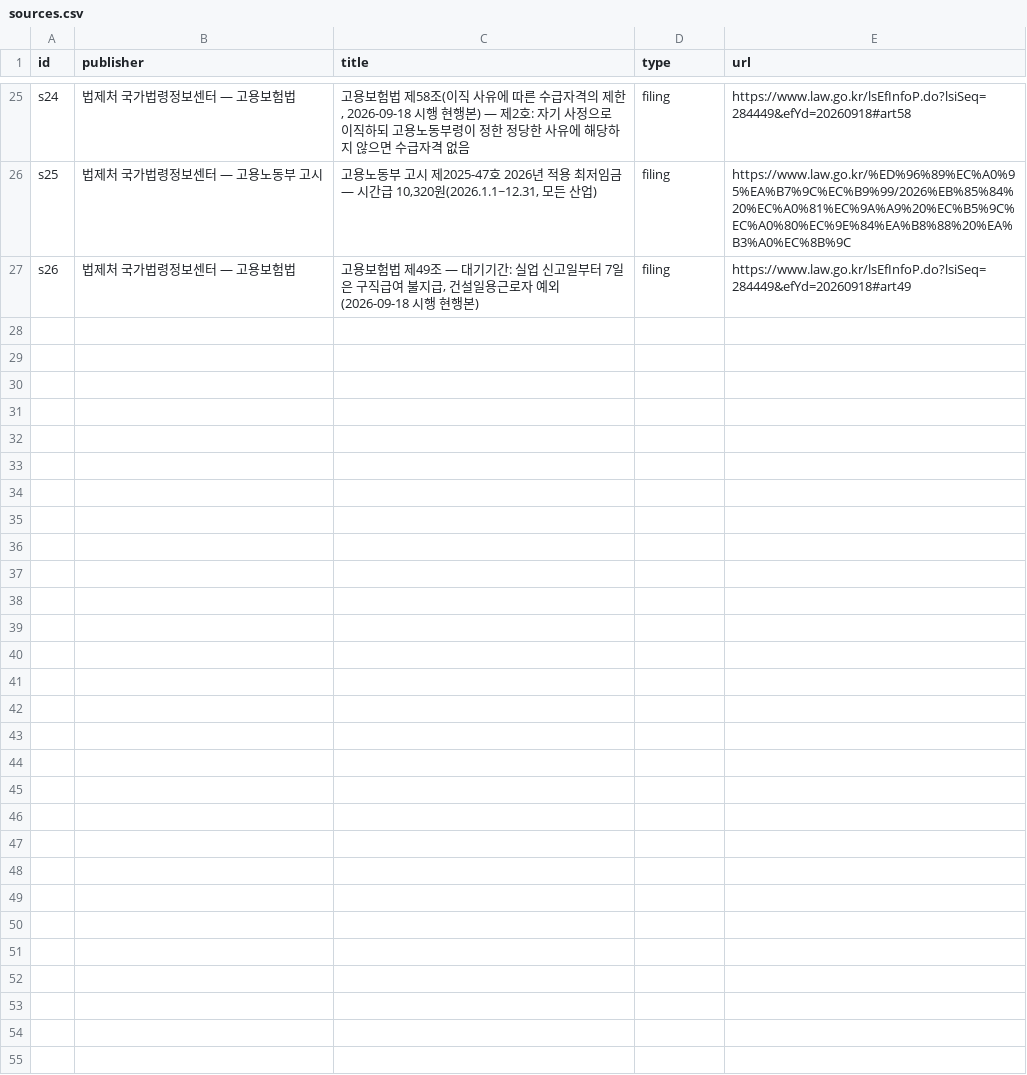
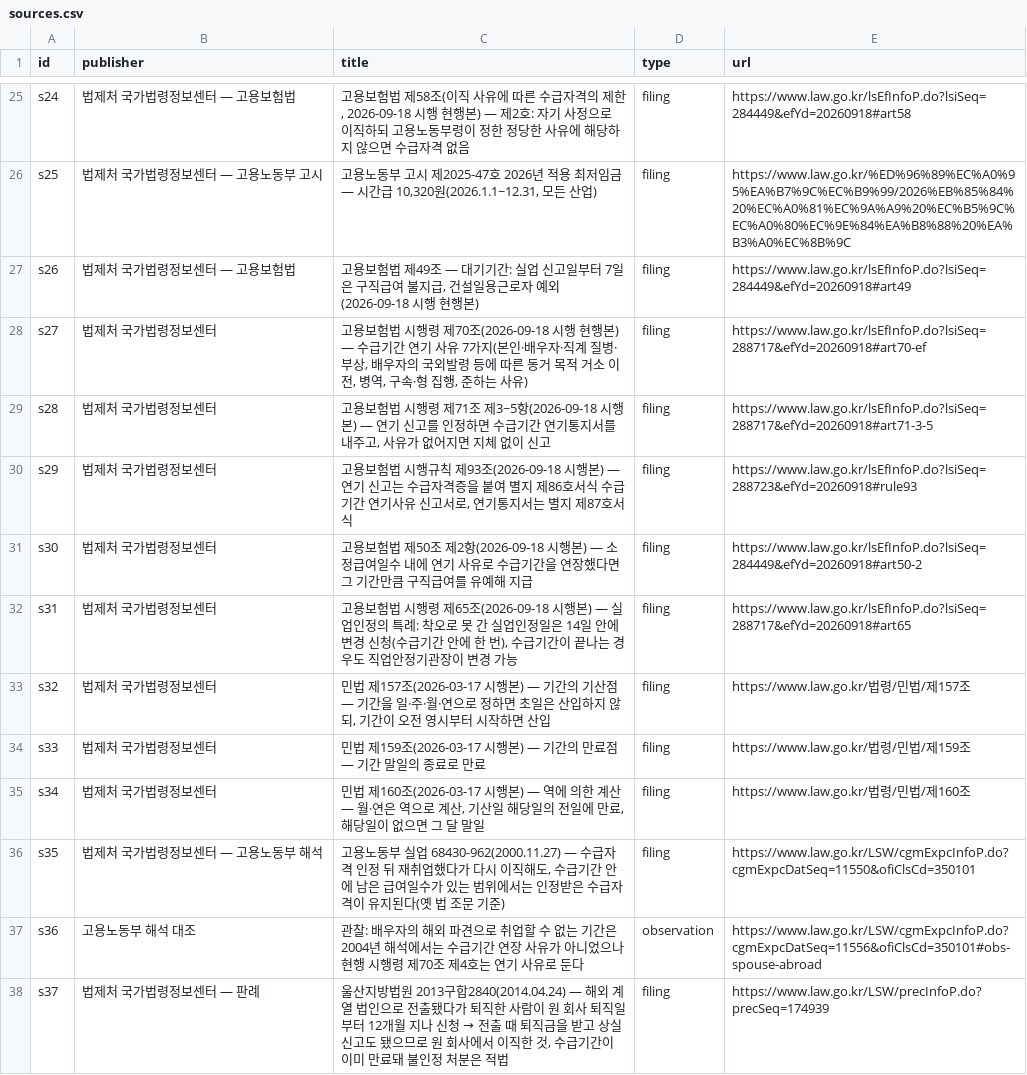
Before and after one commit to CertainAmount/finyul-data, a CSV file: data/unemployment-benefit-period-12-months-claim-deadline-days/sources.csv, drawn as a sheet; only a part is shown, gaps mark what is left out.

Commit message:
Sync: 155 articles, 96 figures, 279 tables, 39 calculators

```diff
--- a/data/unemployment-benefit-period-12-months-claim-deadline-days/sources.csv
+++ b/data/unemployment-benefit-period-12-months-claim-deadline-days/sources.csv
@@ -27 +27,12 @@ s25,법제처 국가법령정보센터 — 고용노동부 고시,"고용노동
 s26,법제처 국가법령정보센터 — 고용보험법,"고용보험법 제49조 — 대기기간: 실업 신고일부터 7일은 구직급여 불지급, 건설일용근로자 예외(2026-09-18 시행 현행본)",filing,https://www.law.go.kr/lsEfInfoP.do?lsiSeq=284449&efYd=20260918#art49
+s27,법제처 국가법령정보센터,"고용보험법 시행령 제70조(2026-09-18 시행 현행본) — 수급기간 연기 사유 7가지(본인·배우자·직계 질병·부상, 배우자의 국외발령 등에 따른 동거 목적 거소 이전, 병역, 구속·형 집행, 준하는 사유)",filing,https://www.law.go.kr/lsEfInfoP.do?lsiSeq=288717&efYd=20260918#art70-ef
+s28,법제처 국가법령정보센터,"고용보험법 시행령 제71조 제3~5항(2026-09-18 시행본) — 연기 신고를 인정하면 수급기간 연기통지서를 내주고, 사유가 없어지면 지체 없이 신고",filing,https://www.law.go.kr/lsEfInfoP.do?lsiSeq=288717&efYd=20260918#art71-3-5
+s29,법제처 국가법령정보센터,"고용보험법 시행규칙 제93조(2026-09-18 시행본) — 연기 신고는 수급자격증을 붙여 별지 제86호서식 수급기간 연기사유 신고서로, 연기통지서는 별지 제87호서식",filing,https://www.law.go.kr/lsEfInfoP.do?lsiSeq=288723&efYd=20260918#rule93
+s30,법제처 국가법령정보센터,고용보험법 제50조 제2항(2026-09-18 시행본) — 소정급여일수 내에 연기 사유로 수급기간을 연장했다면 그 기간만큼 구직급여를 유예해 지급,filing,https://www.law.go.kr/lsEfInfoP.do?lsiSeq=284449&efYd=20260918#art50-2
+s31,법제처 국가법령정보센터,"고용보험법 시행령 제65조(2026-09-18 시행본) — 실업인정의 특례: 착오로 못 간 실업인정일은 14일 안에 변경 신청(수급기간 안에 한 번), 수급기간이 끝나는 경우도 직업안정기관장이 변경 가능",filing,https://www.law.go.kr/lsEfInfoP.do?lsiSeq=288717&efYd=20260918#art65
+s32,법제처 국가법령정보센터,"민법 제157조(2026-03-17 시행본) — 기간의 기산점 — 기간을 일·주·월·연으로 정하면 초일은 산입하지 않되, 기간이 오전 영시부터 시작하면 산입",filing,https://www.law.go.kr/법령/민법/제157조
+s33,법제처 국가법령정보센터,민법 제159조(2026-03-17 시행본) — 기간의 만료점 — 기간 말일의 종료로 만료,filing,https://www.law.go.kr/법령/민법/제159조
+s34,법제처 국가법령정보센터,"민법 제160조(2026-03-17 시행본) — 역에 의한 계산 — 월·연은 역으로 계산, 기산일 해당일의 전일에 만료, 해당일이 없으면 그 달 말일",filing,https://www.law.go.kr/법령/민법/제160조
+s35,법제처 국가법령정보센터 — 고용노동부 해석,"고용노동부 실업 68430-962(2000.11.27) — 수급자격 인정 뒤 재취업했다가 다시 이직해도, 수급기간 안에 남은 급여일수가 있는 범위에서는 인정받은 수급자격이 유지된다(옛 법 조문 기준)",filing,https://www.law.go.kr/LSW/cgmExpcInfoP.do?cgmExpcDatSeq=11550&ofiClsCd=350101
+s36,고용노동부 해석 대조,관찰: 배우자의 해외 파견으로 취업할 수 없는 기간은 2004년 해석에서는 수급기간 연장 사유가 아니었으나 현행 시행령 제70조 제4호는 연기 사유로 둔다,observation,https://www.law.go.kr/LSW/cgmExpcInfoP.do?cgmExpcDatSeq=11556&ofiClsCd=350101#obs-spouse-abroad
+s37,법제처 국가법령정보센터 — 판례,"울산지방법원 2013구합2840(2014.04.24) — 해외 계열 법인으로 전출됐다가 퇴직한 사람이 원 회사 퇴직일부터 12개월 지나 신청 → 전출 때 퇴직금을 받고 상실신고도 됐으므로 원 회사에서 이직한 것, 수급기간이 이미 만료돼 불인정 처분은 적법",filing,https://www.law.go.kr/LSW/precInfoP.do?precSeq=174939
```
Also changed, not shown: data/unemployment-benefit-period-12-months-claim-deadline-days/table-1.csv, 11 other files.
